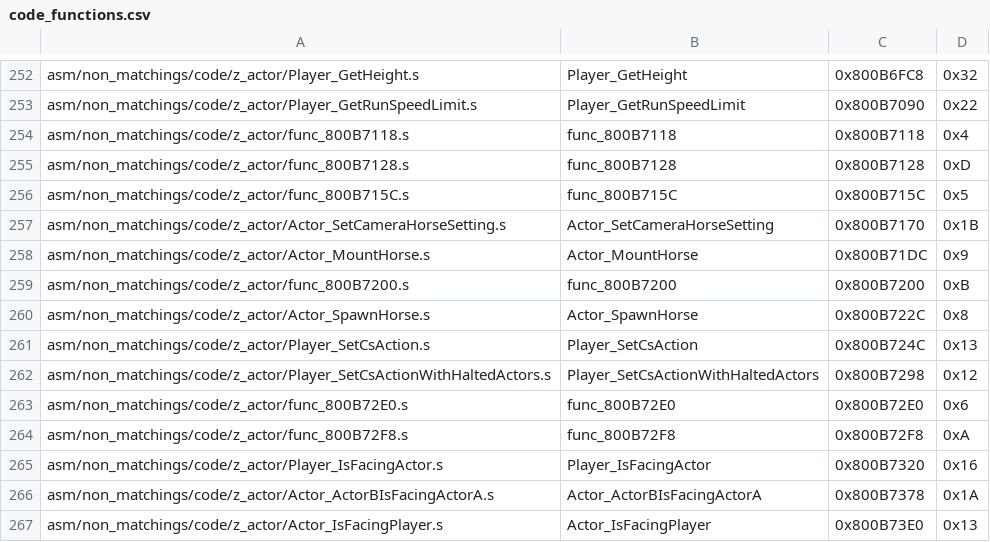
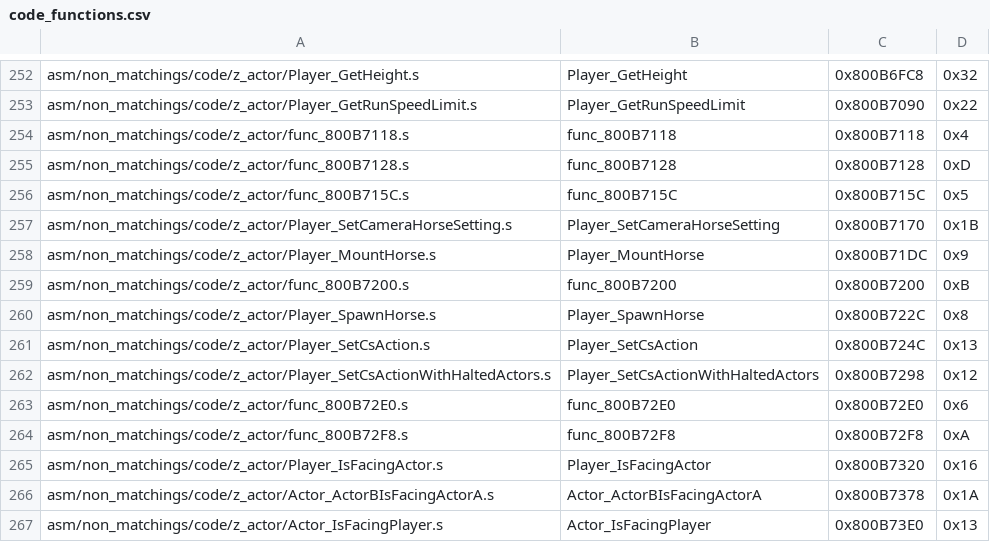
Before and after one commit to zeldaret/mm, a CSV file: tools/sizes/code_functions.csv, drawn as a sheet; only a part is shown, gaps mark what is left out.

Commit message:
Move player-related function declarations to `z64player.h` (#1480)
* Move player function declarations to z64player.h

* rename Actor_MountHorse to Player_MountHorse and similar functions

* whoops

* add missing includes

* format

* whoops

```diff
--- a/tools/sizes/code_functions.csv
+++ b/tools/sizes/code_functions.csv
@@ -256,6 +256,6 @@ asm/non_matchings/code/z_actor/func_800B7128.s,func_800B7128,0x800B7128,0xD
 asm/non_matchings/code/z_actor/func_800B715C.s,func_800B715C,0x800B715C,0x5
-asm/non_matchings/code/z_actor/Actor_SetCameraHorseSetting.s,Actor_SetCameraHorseSetting,0x800B7170,0x1B
-asm/non_matchings/code/z_actor/Actor_MountHorse.s,Actor_MountHorse,0x800B71DC,0x9
+asm/non_matchings/code/z_actor/Player_SetCameraHorseSetting.s,Player_SetCameraHorseSetting,0x800B7170,0x1B
+asm/non_matchings/code/z_actor/Player_MountHorse.s,Player_MountHorse,0x800B71DC,0x9
 asm/non_matchings/code/z_actor/func_800B7200.s,func_800B7200,0x800B7200,0xB
-asm/non_matchings/code/z_actor/Actor_SpawnHorse.s,Actor_SpawnHorse,0x800B722C,0x8
+asm/non_matchings/code/z_actor/Player_SpawnHorse.s,Player_SpawnHorse,0x800B722C,0x8
 asm/non_matchings/code/z_actor/Player_SetCsAction.s,Player_SetCsAction,0x800B724C,0x13
```
Also changed, not shown: 8 other files.
